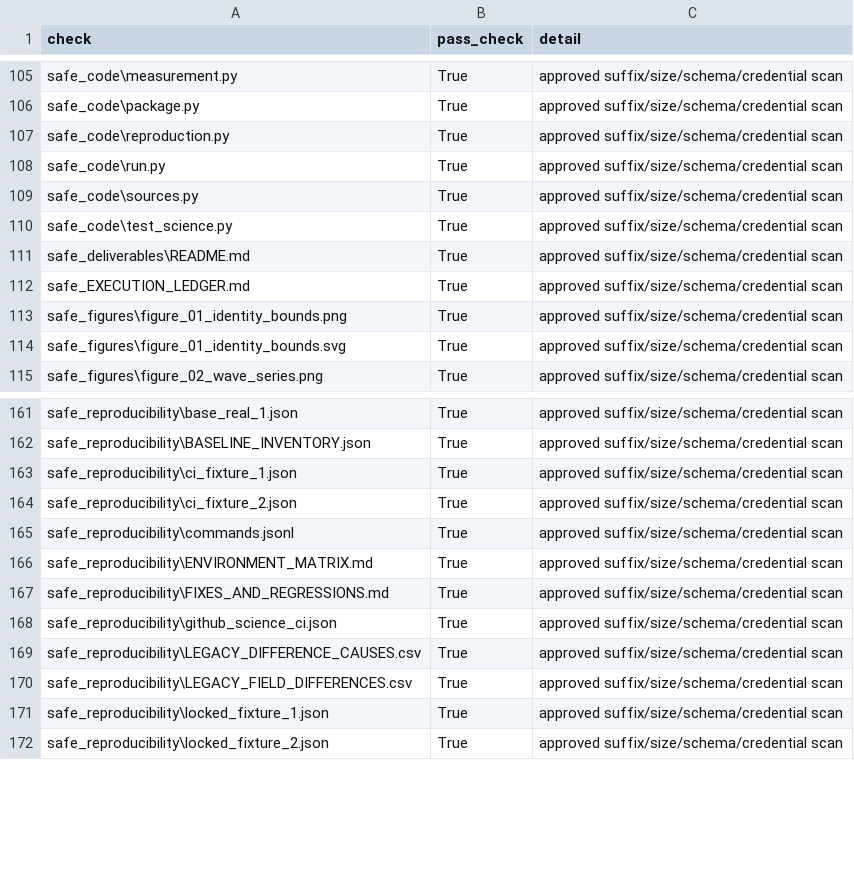
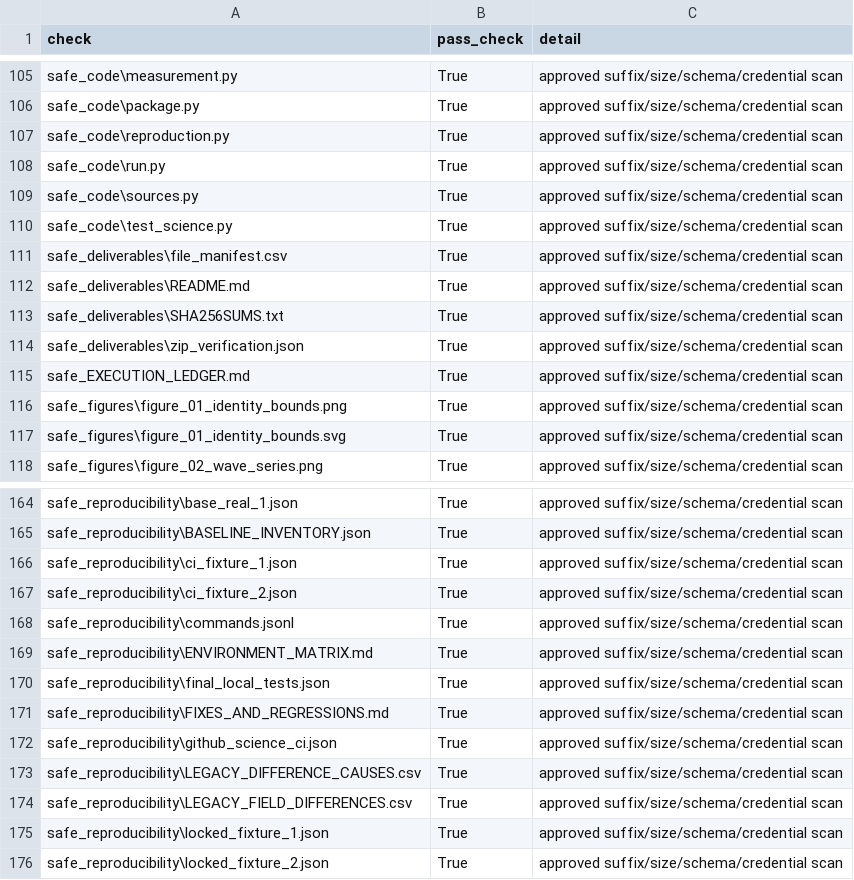
Before and after one commit to Isaac25-lgtm/remittance-price-intelligence, a CSV file: research_completion/phase3/assessment/artifact_checks.csv, drawn as a sheet; only a part is shown, gaps mark what is left out.

Commit message:
Package and verify immutable Phase 3 handoff and Downloads copy

```diff
--- a/research_completion/phase3/assessment/artifact_checks.csv
+++ b/research_completion/phase3/assessment/artifact_checks.csv
@@ -110,3 +110,6 @@ safe_code\sources.py,True,approved suffix/size/schema/credential scan
 safe_code\test_science.py,True,approved suffix/size/schema/credential scan
+safe_deliverables\file_manifest.csv,True,approved suffix/size/schema/credential scan
 safe_deliverables\README.md,True,approved suffix/size/schema/credential scan
+safe_deliverables\SHA256SUMS.txt,True,approved suffix/size/schema/credential scan
+safe_deliverables\zip_verification.json,True,approved suffix/size/schema/credential scan
 safe_EXECUTION_LEDGER.md,True,approved suffix/size/schema/credential scan
@@ -166,2 +169,3 @@ safe_reproducibility\commands.jsonl,True,approved suffix/size/schema/credential
 safe_reproducibility\ENVIRONMENT_MATRIX.md,True,approved suffix/size/schema/credential scan
+safe_reproducibility\final_local_tests.json,True,approved suffix/size/schema/credential scan
 safe_reproducibility\FIXES_AND_REGRESSIONS.md,True,approved suffix/size/schema/credential scan
```
Also changed, not shown: 11 other files.
